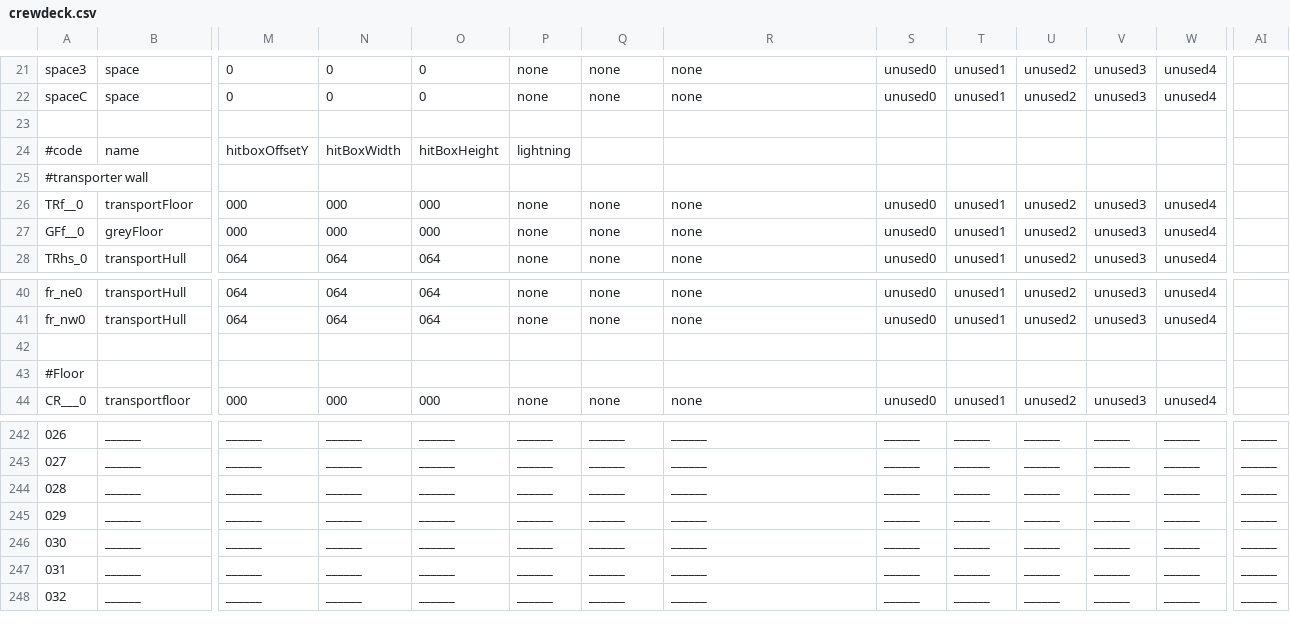
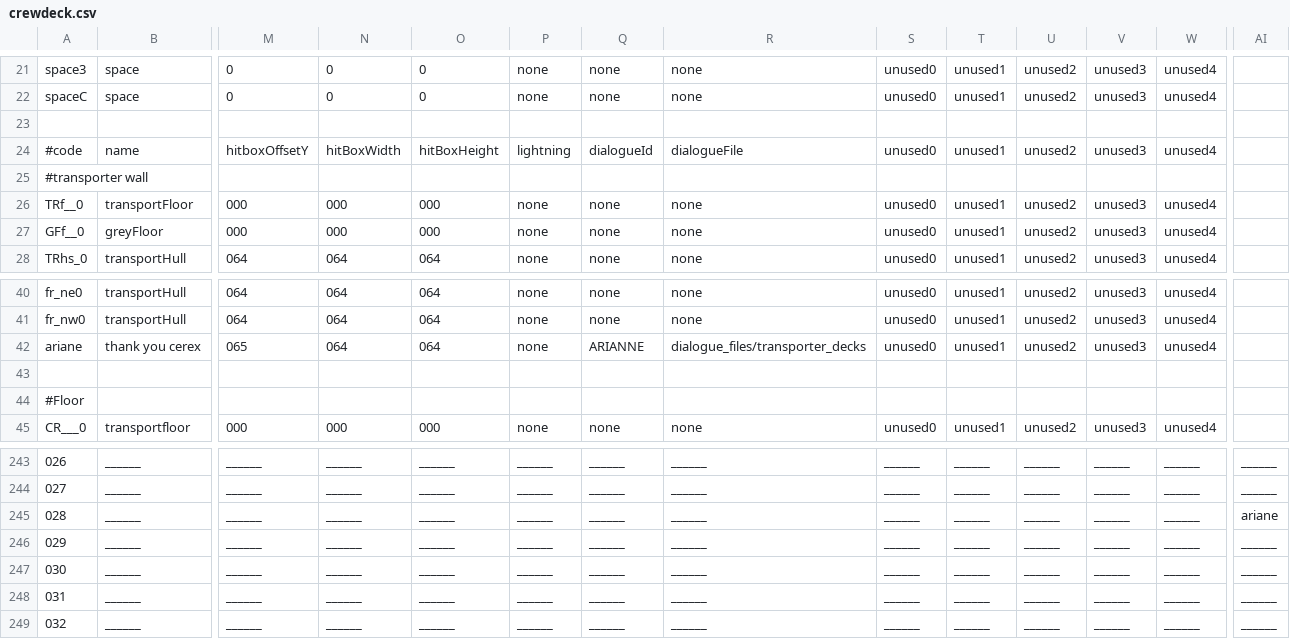
Before and after one commit to WolfgangBischoff/Ceres, a CSV file: src/main/resources/level/crewdeck/crewdeck.csv, drawn as a sheet; only a part is shown, gaps mark what is left out; addresses are those after the commit; rows hold the shown columns only; the diff names each change by its address in the sheet, - before the commit and + after, or states it on an @@ line.

```diff
--- a/src/main/resources/level/crewdeck/crewdeck.csv
+++ b/src/main/resources/level/crewdeck/crewdeck.csv
-Q24: (empty)
+Q24: dialogueId
-R24: (empty)
+R24: dialogueFile
-S24: (empty)
+S24: unused0
-T24: (empty)
+T24: unused1
-U24: (empty)
+U24: unused2
-V24: (empty)
+V24: unused3
-W24: (empty)
+W24: unused4
+row 42: ariane | thank you cerex | 065 | 064 | 064 | none | ARIANNE | dialogue_files/transporter_decks | unused0 | unused1 | unused2 | unused3 | unused4
-AI245: ______
+AI245: ariane
```
Also changed, not shown: 4 other files.
